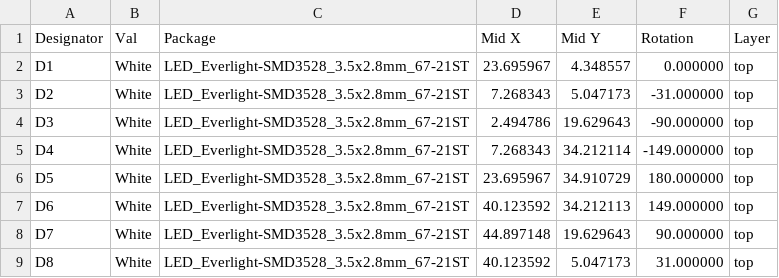
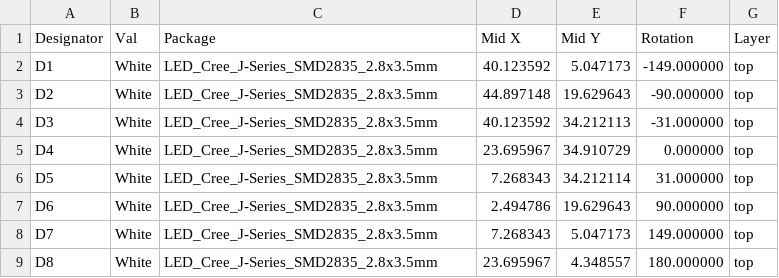
Before and after one commit to Acliad/XBOX-Sign, a CSV file: Hardware/Light Board - O/Release/Production/Positions-all-pos.csv, drawn as a sheet.

```diff
--- a/Hardware/Light Board - O/Release/Production/Positions-all-pos.csv
+++ b/Hardware/Light Board - O/Release/Production/Positions-all-pos.csv
@@ -1,9 +1,9 @@
 Designator,Val,Package,"Mid X","Mid Y",Rotation,Layer
-"D1","White","LED_Everlight-SMD3528_3.5x2.8mm_67-21ST",23.695967,4.348557,0.000000,top
-"D2","White","LED_Everlight-SMD3528_3.5x2.8mm_67-21ST",7.268343,5.047173,-31.000000,top
-"D3","White","LED_Everlight-SMD3528_3.5x2.8mm_67-21ST",2.494786,19.629643,-90.000000,top
-"D4","White","LED_Everlight-SMD3528_3.5x2.8mm_67-21ST",7.268343,34.212114,-149.000000,top
-"D5","White","LED_Everlight-SMD3528_3.5x2.8mm_67-21ST",23.695967,34.910729,180.000000,top
-"D6","White","LED_Everlight-SMD3528_3.5x2.8mm_67-21ST",40.123592,34.212113,149.000000,top
-"D7","White","LED_Everlight-SMD3528_3.5x2.8mm_67-21ST",44.897148,19.629643,90.000000,top
-"D8","White","LED_Everlight-SMD3528_3.5x2.8mm_67-21ST",40.123592,5.047173,31.000000,top
+"D1","White","LED_Cree_J-Series_SMD2835_2.8x3.5mm",40.123592,5.047173,-149.000000,top
+"D2","White","LED_Cree_J-Series_SMD2835_2.8x3.5mm",44.897148,19.629643,-90.000000,top
+"D3","White","LED_Cree_J-Series_SMD2835_2.8x3.5mm",40.123592,34.212113,-31.000000,top
+"D4","White","LED_Cree_J-Series_SMD2835_2.8x3.5mm",23.695967,34.910729,0.000000,top
+"D5","White","LED_Cree_J-Series_SMD2835_2.8x3.5mm",7.268343,34.212114,31.000000,top
+"D6","White","LED_Cree_J-Series_SMD2835_2.8x3.5mm",2.494786,19.629643,90.000000,top
+"D7","White","LED_Cree_J-Series_SMD2835_2.8x3.5mm",7.268343,5.047173,149.000000,top
+"D8","White","LED_Cree_J-Series_SMD2835_2.8x3.5mm",23.695967,4.348557,180.000000,top
```
Also changed, not shown: Hardware/Light Board - B/Release/Production/Positions-all-pos.csv, Hardware/Light Board - Symbol/Release/Production/Positions-all-pos.csv, 37 other files.
